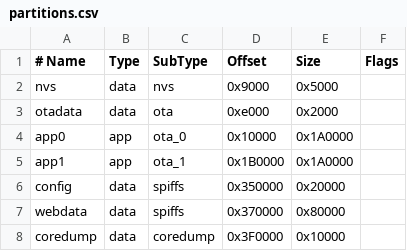
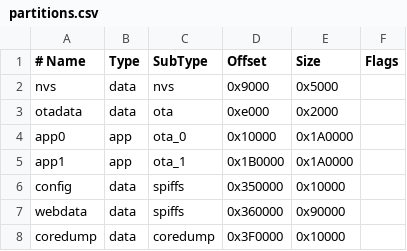
Before and after one commit to tobiasfaust/ESP32_PumpControl, a CSV file: partitions.csv, drawn as a sheet.

Commit message:
fix partitions.csv configuration for config littlfs size to 64kb

```diff
--- a/partitions.csv
+++ b/partitions.csv
@@ -5,4 +5,4 @@ app0,     app,  ota_0,    0x10000, 0x1A0000,
 app1,     app,  ota_1,   0x1B0000, 0x1A0000,
-config,   data, spiffs,  0x350000,  0x20000,
-webdata,  data, spiffs,  0x370000,  0x80000,
+config,   data, spiffs,  0x350000,  0x10000,
+webdata,  data, spiffs,  0x360000,  0x90000,
 coredump, data, coredump,0x3F0000,  0x10000,
```
